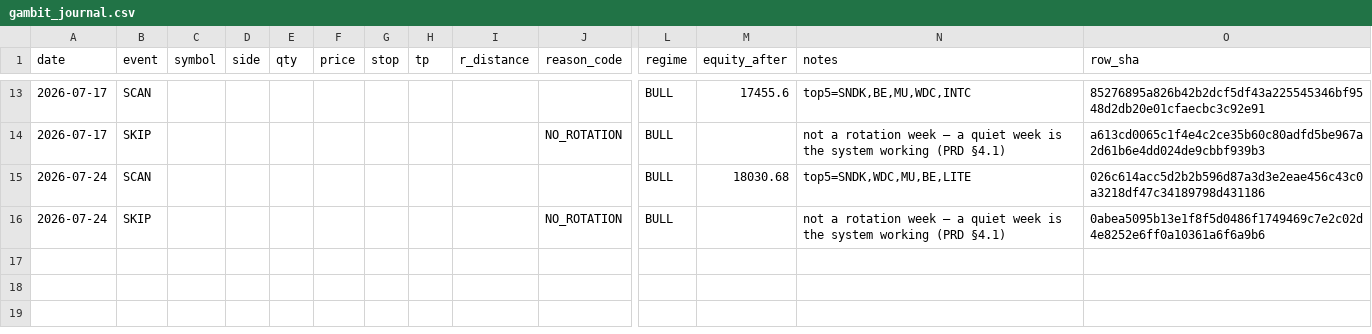
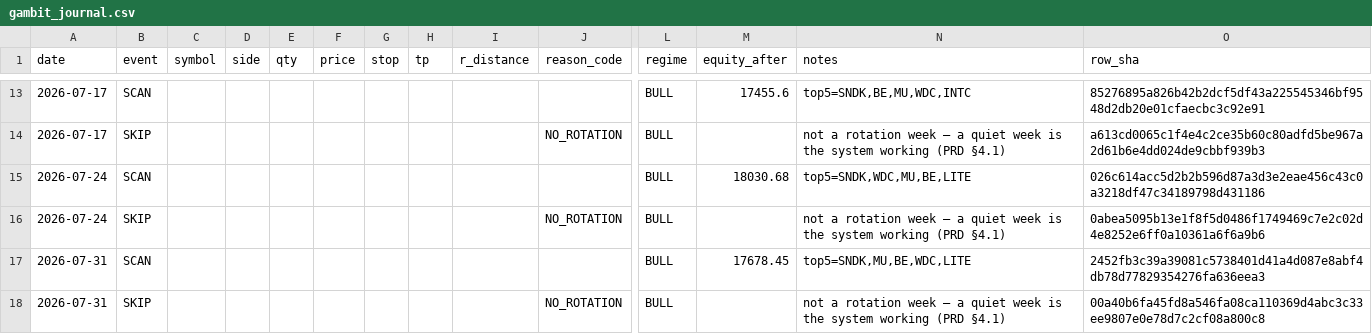
Before and after one commit to gaoyan198/homily-bot, a CSV file: gambit/gambit_journal.csv, drawn as a sheet; only a part is shown, gaps mark what is left out; rows hold the shown columns only; the diff names each change by its address in the sheet, - before the commit and + after, or states it on an @@ line.

```diff
--- a/gambit/gambit_journal.csv
+++ b/gambit/gambit_journal.csv
+row 17: 2026-07-31 | SCAN |  |  |  |  |  |  |  |  | BULL | 17678.45 | top5=SNDK,MU,BE,WDC,LITE | 2452fb3c39a39081c5738401d41a4d087e8abf4db78d77829354276fa636eea3
+row 18: 2026-07-31 | SKIP |  |  |  |  |  |  |  | NO_ROTATION | BULL |  | not a rotation week — a quiet week is the system working (PRD §4.1) | 00a40b6fa45fd8a546fa08ca110369d4abc3c33ee9807e0e78d7c2cf08a800c8
```
Also changed, not shown: 1 other file.
